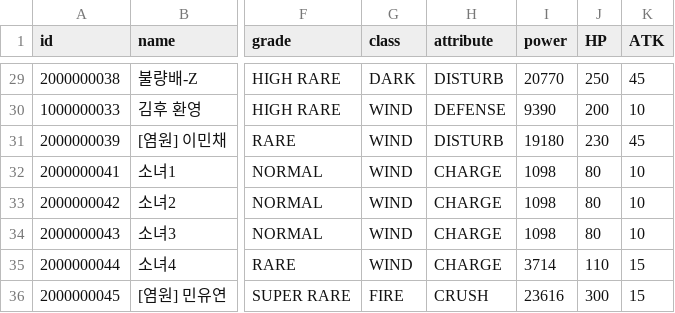
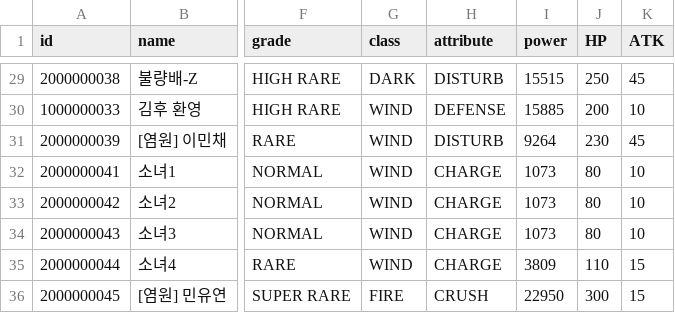
Before and after one commit to steveJea/vr-tcg, a CSV file: data/npc_cards.csv, drawn as a sheet; only a part is shown, gaps mark what is left out; the diff covers the shown part only; the diff names each change by its address in the sheet, - before the commit and + after, or states it on an @@ line.

```diff
--- a/data/npc_cards.csv
+++ b/data/npc_cards.csv
-I29 (power): 20770
+I29 (power): 15515
-I30 (power): 9390
+I30 (power): 15885
-I31 (power): 19180
+I31 (power): 9264
-I32:I34 (power): 1098
+I32:I34 (power): 1073
-I35 (power): 3714
+I35 (power): 3809
-I36 (power): 23616
+I36 (power): 22950
```
Also changed, not shown: 27 edited cells elsewhere in this file, data/cards.csv, 16 other files.
